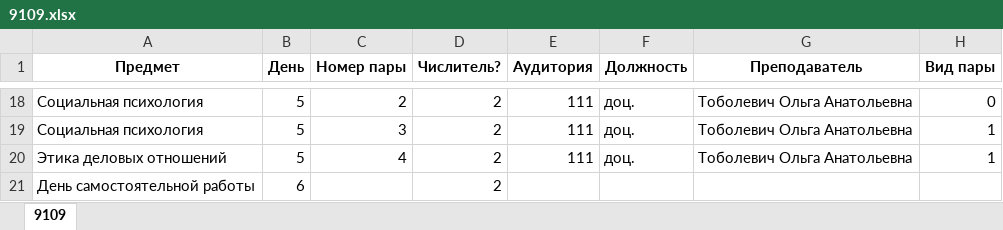
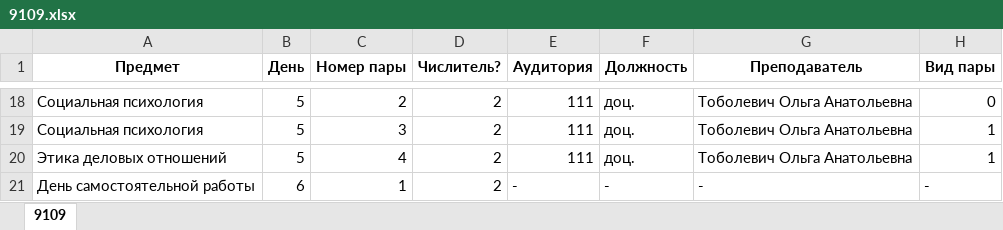
Before and after one commit to Alu-Vidor/fsu, an Excel workbook: ФСУ/9109.xlsx, sheet 9109, drawn as a sheet; only a part is shown, gaps mark what is left out; values as stored, in another font and other column widths than the file's, no borders; the diff names each change by its address in the sheet, - before the commit and + after, or states it on an @@ line.

```diff
--- a/ФСУ/9109.xlsx (sheet 9109)
+++ b/ФСУ/9109.xlsx (sheet 9109)
-C21 (Номер пары): (empty)
+C21 (Номер пары): 1
-E21 (Аудитория): (empty)
+E21 (Аудитория): -
-F21 (Должность): (empty)
+F21 (Должность): -
-G21 (Преподаватель): (empty)
+G21 (Преподаватель): -
-H21 (Вид пары): (empty)
+H21 (Вид пары): -
```
Also changed, not shown: ФСУ/9009.xlsx, ФСУ/9209.xlsx, 2 other files.
